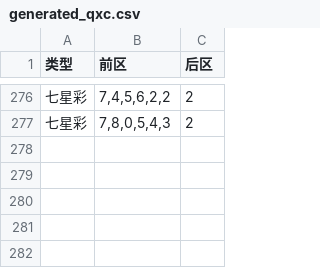
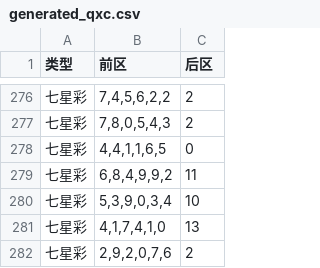
Before and after one commit to hc353167950/new_project, a CSV file: message/data/generated_qxc.csv, drawn as a sheet; only a part is shown, gaps mark what is left out.

```diff
--- a/message/data/generated_qxc.csv
+++ b/message/data/generated_qxc.csv
@@ -277 +277,6 @@
 七星彩,"7,8,0,5,4,3",2
+七星彩,"4,4,1,1,6,5",0
+七星彩,"6,8,4,9,9,2",11
+七星彩,"5,3,9,0,3,4",10
+七星彩,"4,1,7,4,1,0",13
+七星彩,"2,9,2,0,7,6",2
```
Also changed, not shown: message/data/generated_ssq.csv, message/data/ssq_results_2025.csv.
